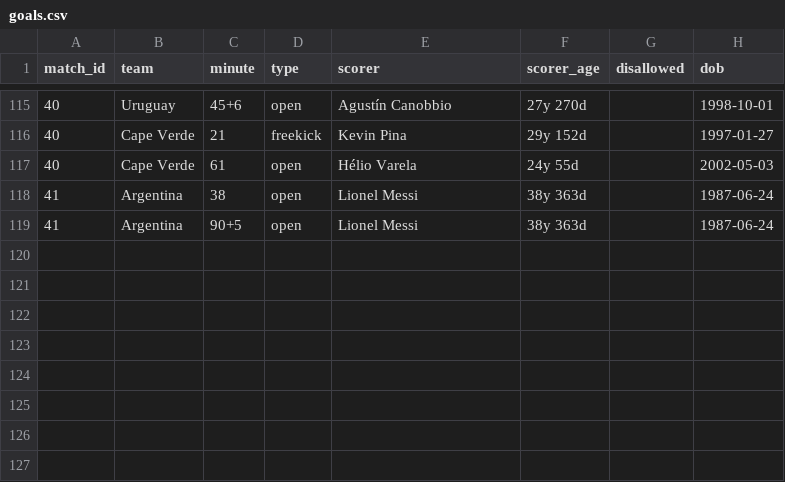
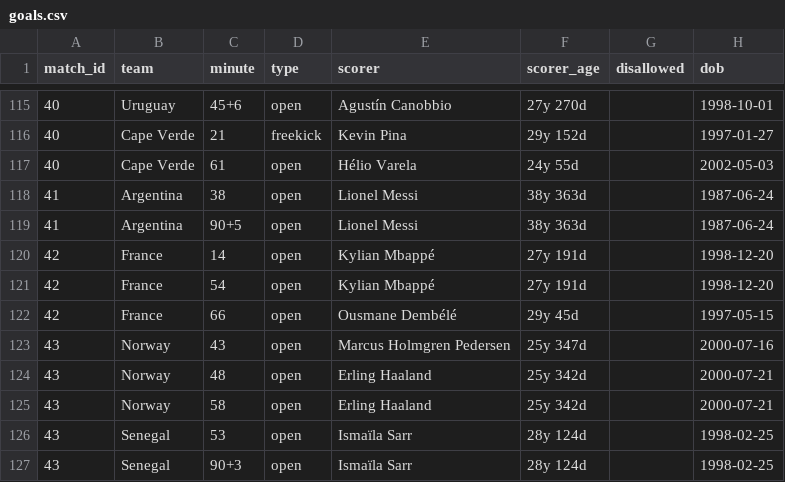
Before and after one commit to Godfrey811/wc2026friends, a CSV file: data/goals.csv, drawn as a sheet; only a part is shown, gaps mark what is left out; the diff names each change by its address in the sheet, - before the commit and + after, or states it on an @@ line.

```diff
--- a/data/goals.csv
+++ b/data/goals.csv
+row 120: 42 | France | 14 | open | Kylian Mbappé | 27y 191d |  | 1998-12-20
+row 121: 42 | France | 54 | open | Kylian Mbappé | 27y 191d |  | 1998-12-20
+row 122: 42 | France | 66 | open | Ousmane Dembélé | 29y 45d |  | 1997-05-15
+row 123: 43 | Norway | 43 | open | Marcus Holmgren Pedersen | 25y 347d |  | 2000-07-16
+row 124: 43 | Norway | 48 | open | Erling Haaland | 25y 342d |  | 2000-07-21
+row 125: 43 | Norway | 58 | open | Erling Haaland | 25y 342d |  | 2000-07-21
+row 126: 43 | Senegal | 53 | open | Ismaïla Sarr | 28y 124d |  | 1998-02-25
+row 127: 43 | Senegal | 90+3 | open | Ismaïla Sarr | 28y 124d |  | 1998-02-25
```
Also changed, not shown: data/matches.csv, data/subs.csv.
